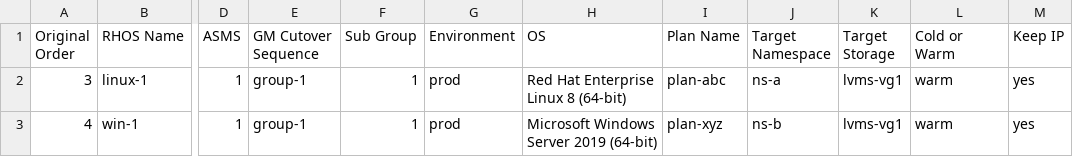
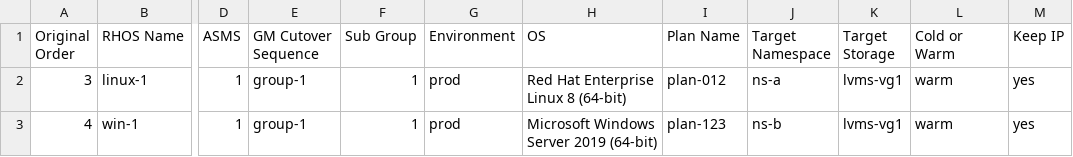
Before and after one commit to jainirajesh/mtvvmwtoopenshift, a CSV file: vm_list_to_migrate.csv, drawn as a sheet; only a part is shown, gaps mark what is left out; the diff names each change by its address in the sheet, - before the commit and + after, or states it on an @@ line.

Commit message:
Update vm_list_to_migrate.csv

```diff
--- a/vm_list_to_migrate.csv
+++ b/vm_list_to_migrate.csv
-I2 (Plan Name): plan-abc
+I2 (Plan Name): plan-012
-I3 (Plan Name): plan-xyz
+I3 (Plan Name): plan-123
```
